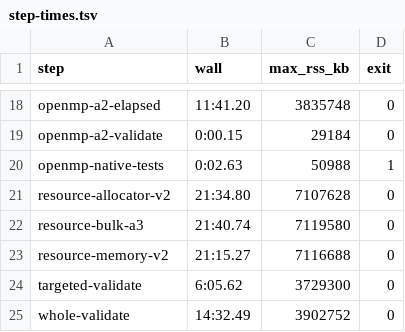
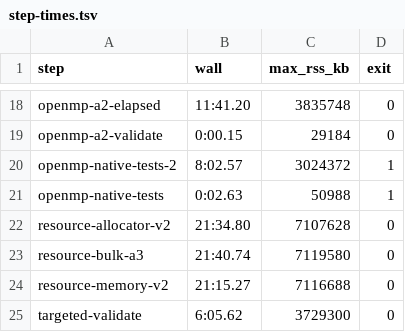
Before and after one commit to petecao/ArchEvolve, a TSV file: swdb-project/.scratch/cpu-description-t75-pricing-2026-10-12/evidence/07-calibrations/step-times.tsv, drawn as a sheet; only a part is shown, gaps mark what is left out; the shorter side is filled out with more unchanged rows.

Commit message:
docs(swdb): resolve cpud ticket 07 (answer, map pointer, test attempts, cleanup)

```diff
--- a/swdb-project/.scratch/cpu-description-t75-pricing-2026-10-12/evidence/07-calibrations/step-times.tsv
+++ b/swdb-project/.scratch/cpu-description-t75-pricing-2026-10-12/evidence/07-calibrations/step-times.tsv
@@ -19,2 +19,3 @@ openmp-a2-elapsed	11:41.20	3835748	0
 openmp-a2-validate	0:00.15	29184	0
+openmp-native-tests-2	8:02.57	3024372	1
 openmp-native-tests	0:02.63	50988	1
```
Also changed, not shown: 7 other files.
